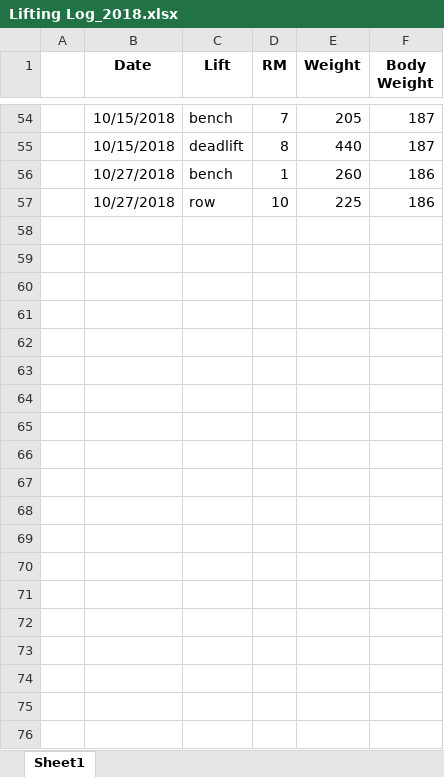
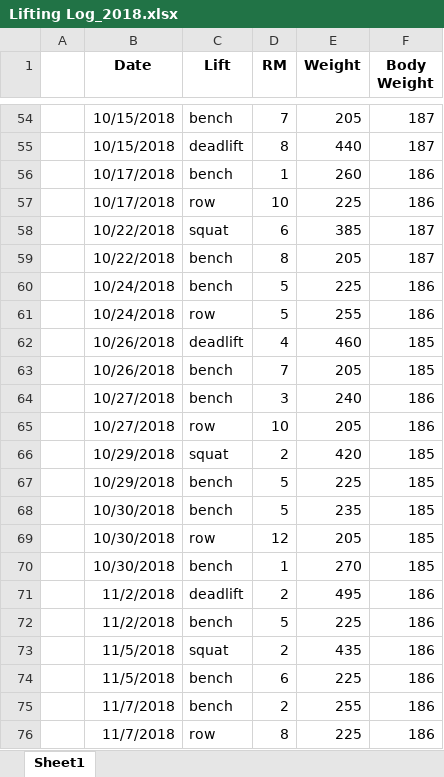
Before and after one commit to JakeWnuk/Lifting_Analytics, an Excel workbook: Lifting Log_2018.xlsx, sheet Sheet1, drawn as a sheet; only a part is shown, gaps mark what is left out; values as stored, in another font and other column widths than the file's, no borders; addresses are those after the commit; the diff names each change by its address in the sheet, - before the commit and + after, or states it on an @@ line.

```diff
--- a/Lifting Log_2018.xlsx (sheet Sheet1)
+++ b/Lifting Log_2018.xlsx (sheet Sheet1)
-B56 (Date): 10/27/2018
+B56 (Date): 10/17/2018
+row 57:  | 10/17/2018 | row | 10 | 225 | 186
+row 58:  | 10/22/2018 | squat | 6 | 385 | 187
+row 59:  | 10/22/2018 | bench | 8 | 205 | 187
+row 60:  | 10/24/2018 | bench | 5 | 225 | 186
+row 61:  | 10/24/2018 | row | 5 | 255 | 186
+row 62:  | 10/26/2018 | deadlift | 4 | 460 | 185
+row 63:  | 10/26/2018 | bench | 7 | 205 | 185
+row 64:  | 10/27/2018 | bench | 3 | 240 | 186
-E65 (Weight): 225
+E65 (Weight): 205
+row 66:  | 10/29/2018 | squat | 2 | 420 | 185
+row 67:  | 10/29/2018 | bench | 5 | 225 | 185
+row 68:  | 10/30/2018 | bench | 5 | 235 | 185
+row 69:  | 10/30/2018 | row | 12 | 205 | 185
+row 70:  | 10/30/2018 | bench | 1 | 270 | 185
+row 71:  | 11/2/2018 | deadlift | 2 | 495 | 186
+row 72:  | 11/2/2018 | bench | 5 | 225 | 186
+row 73:  | 11/5/2018 | squat | 2 | 435 | 186
+row 74:  | 11/5/2018 | bench | 6 | 225 | 186
+row 75:  | 11/7/2018 | bench | 2 | 255 | 186
+row 76:  | 11/7/2018 | row | 8 | 225 | 186
```
Also changed, not shown: 2 other files.
